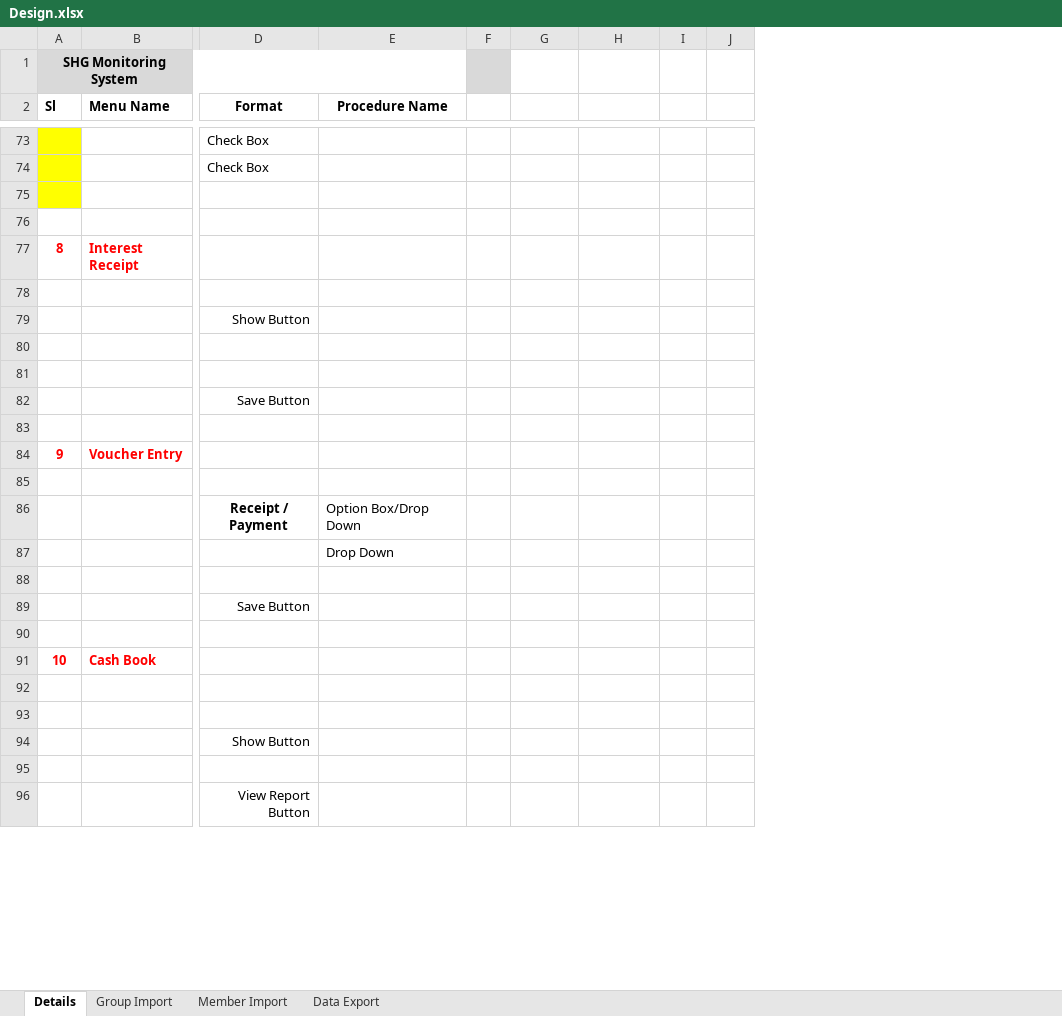
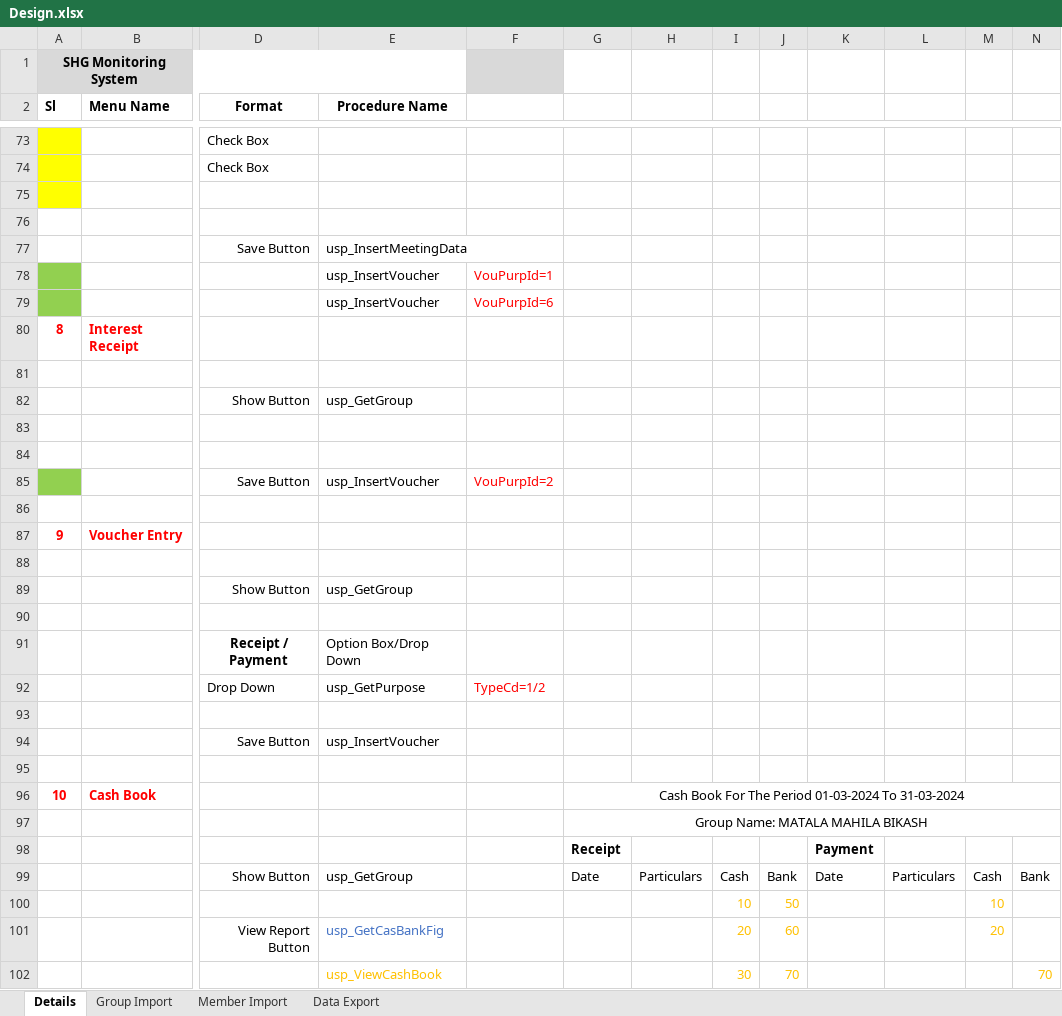
Before and after one commit to sumantts/shg_monitoring, an Excel workbook: Design.xlsx, sheet Details, drawn as a sheet; only a part is shown, gaps mark what is left out; values as stored, in another font and other column widths than the file's, no borders; charts and pictures not drawn; removed rows and columns are numbered as before the commit, all else as after; rows hold the shown columns only; the diff covers the shown part only; the diff names each change by its address in the sheet, - before the commit and + after, or states it on an @@ line.

```diff
--- a/Design.xlsx (sheet Details)
+++ b/Design.xlsx (sheet Details)
-column F, empty
+column F, row 85: VouPurpId=2
+column K, rows 98-99: Payment | Date
+column L, row 99: Particulars
+column M, row 99: Cash
+column N, row 99: Bank
+row 77:  |  | Save Button | usp_InsertMeetingData
+row 78:  |  |  | usp_InsertVoucher | VouPurpId=1
+row 79:  |  |  | usp_InsertVoucher | VouPurpId=6
-E82 (Procedure Name): (empty)
+E82 (Procedure Name): usp_GetGroup
-A85 fill: none
+A85 fill: #92D050
-E85 (Procedure Name): (empty)
+E85 (Procedure Name): usp_InsertVoucher
+row 89:  |  | Show Button | usp_GetGroup
+row 90: (empty)
-row 87:  |  |  | Drop Down
+row 92:  |  | Drop Down | usp_GetPurpose | TypeCd=1/2
-E94 (Procedure Name): (empty)
+E94 (Procedure Name): usp_InsertVoucher
-G96: (empty)
+G96: Cash Book For The Period 01-03-2024 To 31-03-2024
+G96:N96 merged
-G97: (empty)
+G97: Group Name: MATALA MAHILA BIKASH
+G97:N97 merged
-G98: (empty)
+G98: Receipt
-row 94:  |  | Show Button
-row 99: (empty)
+row 99:  |  | Show Button | usp_GetGroup |  | Date | Particulars | Cash | Bank | Date | Particulars | Cash | Bank
-row 96:  |  | View Report Button
+row 100:  |  |  |  |  |  |  | 10 | 50 |  |  | 10
+row 101:  |  | View Report Button | usp_GetCasBankFig |  |  |  | 20 | 60 |  |  | 20
+row 102:  |  |  | usp_ViewCashBook |  |  |  | 30 | 70 |  |  |  | 70
```
Also changed, not shown: 3 added rows, 2 removed rows, 15 edited cells and cell formats elsewhere in this sheet, charts or pictures, 4 other files.
